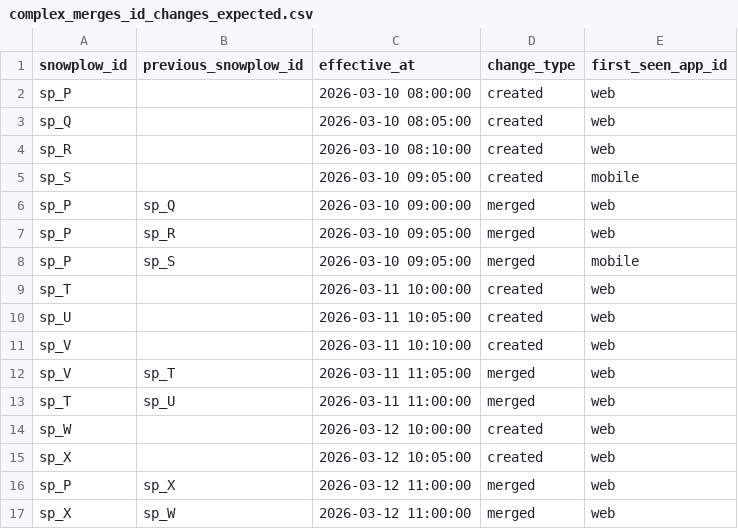
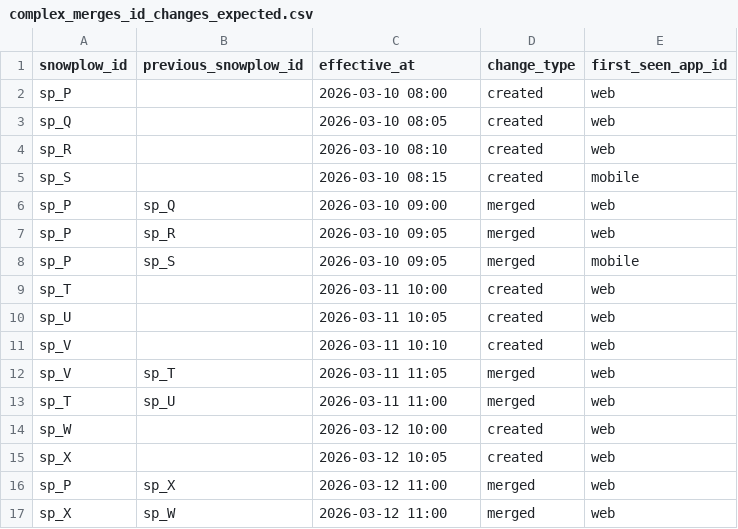
Before and after one commit to snowplow-incubator/dbt-snowplow-identities, a CSV file: integration_tests/data/expected/complex_merges_id_changes_expected.csv, drawn as a sheet.

```diff
--- a/integration_tests/data/expected/complex_merges_id_changes_expected.csv
+++ b/integration_tests/data/expected/complex_merges_id_changes_expected.csv
@@ -1,17 +1,17 @@
 snowplow_id,previous_snowplow_id,effective_at,change_type,first_seen_app_id
-sp_P,,2026-03-10 08:00:00,created,web
-sp_Q,,2026-03-10 08:05:00,created,web
-sp_R,,2026-03-10 08:10:00,created,web
-sp_S,,2026-03-10 09:05:00,created,mobile
-sp_P,sp_Q,2026-03-10 09:00:00,merged,web
-sp_P,sp_R,2026-03-10 09:05:00,merged,web
-sp_P,sp_S,2026-03-10 09:05:00,merged,mobile
-sp_T,,2026-03-11 10:00:00,created,web
-sp_U,,2026-03-11 10:05:00,created,web
-sp_V,,2026-03-11 10:10:00,created,web
-sp_V,sp_T,2026-03-11 11:05:00,merged,web
-sp_T,sp_U,2026-03-11 11:00:00,merged,web
-sp_W,,2026-03-12 10:00:00,created,web
-sp_X,,2026-03-12 10:05:00,created,web
-sp_P,sp_X,2026-03-12 11:00:00,merged,web
-sp_X,sp_W,2026-03-12 11:00:00,merged,web
+sp_P,,2026-03-10 08:00,created,web
+sp_Q,,2026-03-10 08:05,created,web
+sp_R,,2026-03-10 08:10,created,web
+sp_S,,2026-03-10 08:15,created,mobile
+sp_P,sp_Q,2026-03-10 09:00,merged,web
+sp_P,sp_R,2026-03-10 09:05,merged,web
+sp_P,sp_S,2026-03-10 09:05,merged,mobile
+sp_T,,2026-03-11 10:00,created,web
+sp_U,,2026-03-11 10:05,created,web
+sp_V,,2026-03-11 10:10,created,web
+sp_V,sp_T,2026-03-11 11:05,merged,web
+sp_T,sp_U,2026-03-11 11:00,merged,web
+sp_W,,2026-03-12 10:00,created,web
+sp_X,,2026-03-12 10:05,created,web
+sp_P,sp_X,2026-03-12 11:00,merged,web
+sp_X,sp_W,2026-03-12 11:00,merged,web
```
Also changed, not shown: integration_tests/data/expected/complex_merges_new_identities_expected.csv, 2 other files.
